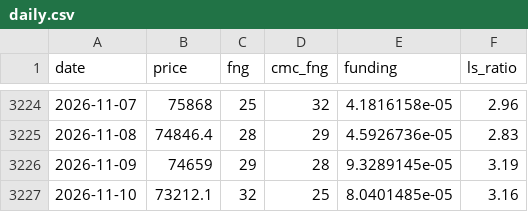
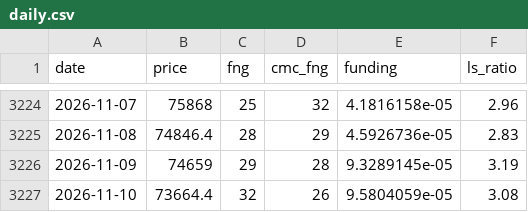
Before and after one commit to cdean12/Crypto-Sentiment, a CSV file: data/daily.csv, drawn as a sheet; only a part is shown, gaps mark what is left out.

Commit message:
Update data 2026-11-10T23:27Z

```diff
--- a/data/daily.csv
+++ b/data/daily.csv
@@ -3226,2 +3226,2 @@ date,price,fng,cmc_fng,funding,ls_ratio
 2026-11-09,74659,29,28,9.3289145e-05,3.19
-2026-11-10,73212.1,32,25,8.0401485e-05,3.16
+2026-11-10,73664.4,32,26,9.5804059e-05,3.08
```
Also changed, not shown: 1 other file.
